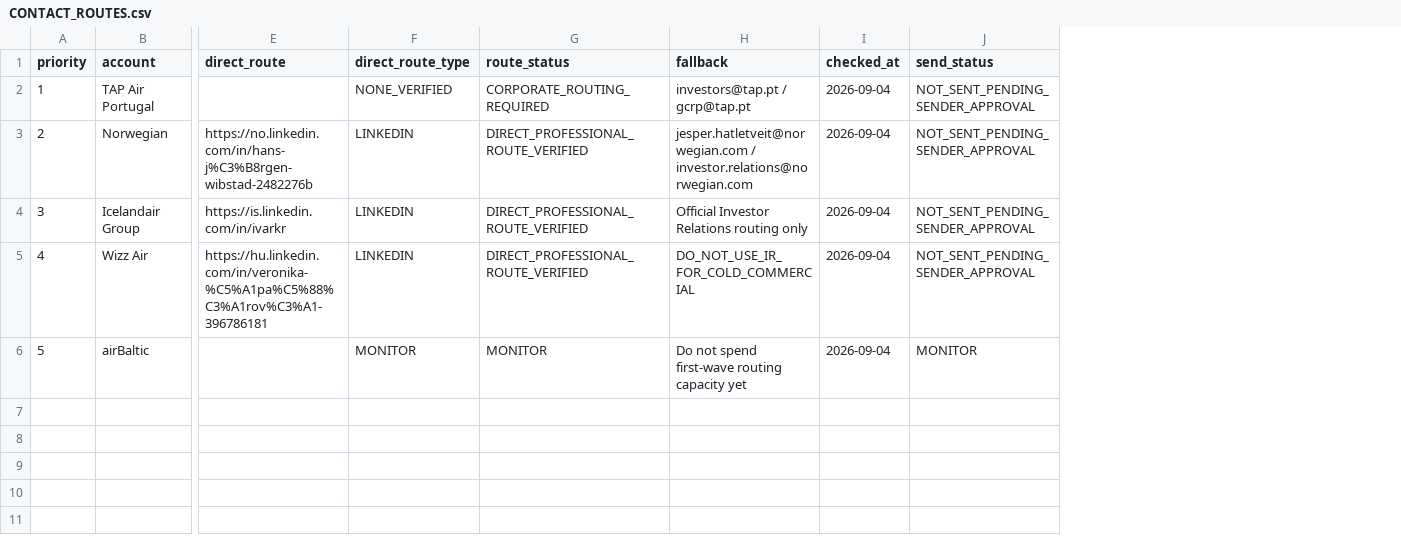
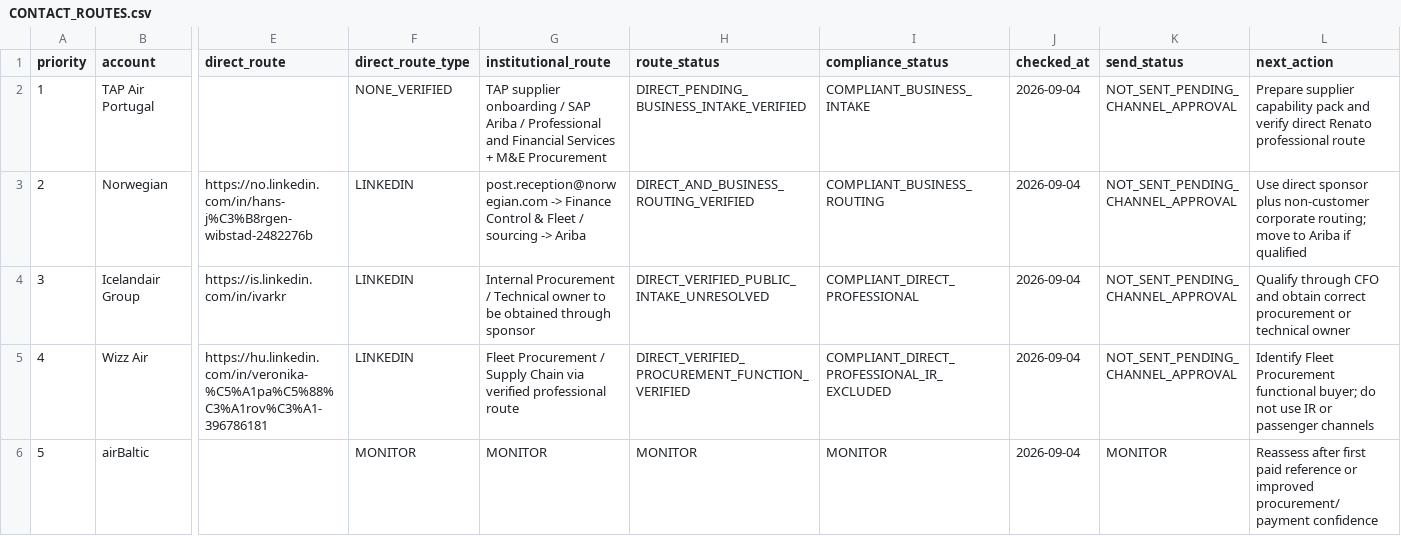
Before and after one commit to MarcosTaz/ai.revenue.recovery, a CSV file: ops/CONTACT_ROUTES.csv, drawn as a sheet; only a part is shown, gaps mark what is left out; removed rows and columns are numbered as before the commit, all else as after; the diff names each change by its address in the sheet, - before the commit and + after, or states it on an @@ line.

Commit message:
Aviation Recovery: compliant channel strategy and TAP supplier intake
Integrate compliant airline-entry channels, institutional routing, TAP supplier-intake preparation and Primitive cold-outbound exclusion after green CI.

```diff
--- a/ops/CONTACT_ROUTES.csv
+++ b/ops/CONTACT_ROUTES.csv
+column G (institutional_route), rows 2-6: TAP supplier onboarding / SAP Ariba / Professional and Financial Services + M&E Procurement | post.reception@norwegian.com -> Finance Control & Fleet / sourcing -> Ariba | Internal Procurement / Technical owner to be obtained through sponsor | Fleet Procurement / Supply Chain via verified professional route | MONITOR
-column H (fallback), rows 2-6: investors@tap.pt / gcrp@tap.pt | jesper.hatletveit@norwegian.com / investor.relations@norwegian.com | Official Investor Relations routing only | DO_NOT_USE_IR_FOR_COLD_COMMERCIAL | Do not spend first-wave routing capacity yet
+column I (compliance_status), rows 2-6: COMPLIANT_BUSINESS_INTAKE | COMPLIANT_BUSINESS_ROUTING | COMPLIANT_DIRECT_PROFESSIONAL | COMPLIANT_DIRECT_PROFESSIONAL_IR_EXCLUDED | MONITOR
+column L (next_action), rows 2-6: Prepare supplier capability pack and verify direct Renato professional route | Use direct sponsor plus non-customer corporate routing; move to Ariba if qualified | Qualify through CFO and obtain correct procurement or technical owner | Identify Fleet Procurement functional buyer; do not use IR or passenger channels | Reassess after first paid reference or improved procurement/payment confidence
-H2 (route_status): CORPORATE_ROUTING_REQUIRED
+H2 (route_status): DIRECT_PENDING_BUSINESS_INTAKE_VERIFIED
-K2:K5 (send_status): NOT_SENT_PENDING_SENDER_APPROVAL
+K2:K5 (send_status): NOT_SENT_PENDING_CHANNEL_APPROVAL
-H3 (route_status): DIRECT_PROFESSIONAL_ROUTE_VERIFIED
+H3 (route_status): DIRECT_AND_BUSINESS_ROUTING_VERIFIED
-H4 (route_status): DIRECT_PROFESSIONAL_ROUTE_VERIFIED
+H4 (route_status): DIRECT_VERIFIED_PUBLIC_INTAKE_UNRESOLVED
-H5 (route_status): DIRECT_PROFESSIONAL_ROUTE_VERIFIED
+H5 (route_status): DIRECT_VERIFIED_PROCUREMENT_FUNCTION_VERIFIED
```
Also changed, not shown: 2 other files.
